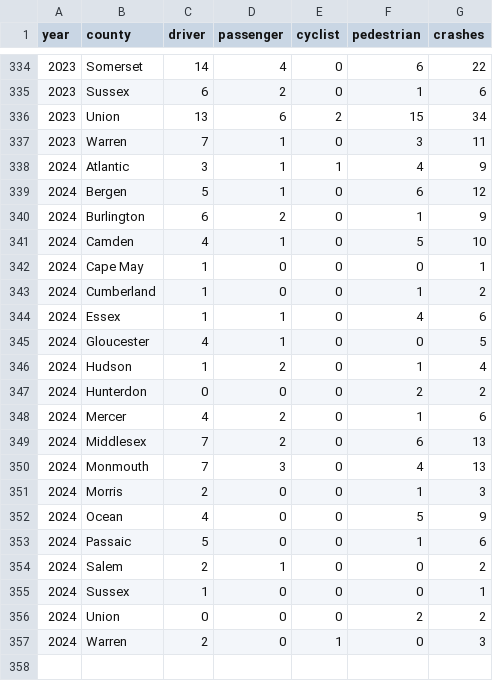
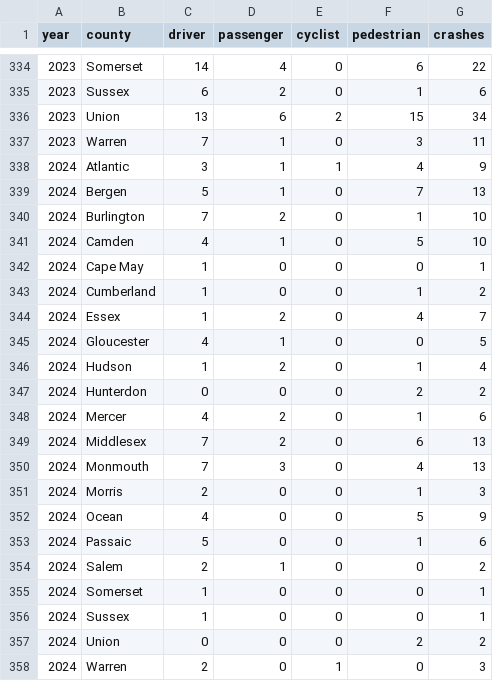
Before and after one commit to hudcostreets/nj-crashes, a CSV file: njsp/data/year-type-county.csv, drawn as a sheet; only a part is shown, gaps mark what is left out.

```diff
--- a/njsp/data/year-type-county.csv
+++ b/njsp/data/year-type-county.csv
@@ -338,4 +338,4 @@ year,county,driver,passenger,cyclist,pedestrian,crashes
 2024,Atlantic,3,1,1,4,9
-2024,Bergen,5,1,0,6,12
-2024,Burlington,6,2,0,1,9
+2024,Bergen,5,1,0,7,13
+2024,Burlington,7,2,0,1,10
 2024,Camden,4,1,0,5,10
@@ -343,3 +343,3 @@ year,county,driver,passenger,cyclist,pedestrian,crashes
 2024,Cumberland,1,0,0,1,2
-2024,Essex,1,1,0,4,6
+2024,Essex,1,2,0,4,7
 2024,Gloucester,4,1,0,0,5
@@ -354,2 +354,3 @@ year,county,driver,passenger,cyclist,pedestrian,crashes
 2024,Salem,2,1,0,0,2
+2024,Somerset,1,0,0,0,1
 2024,Sussex,1,0,0,0,1
```
Also changed, not shown: 13 other files.
